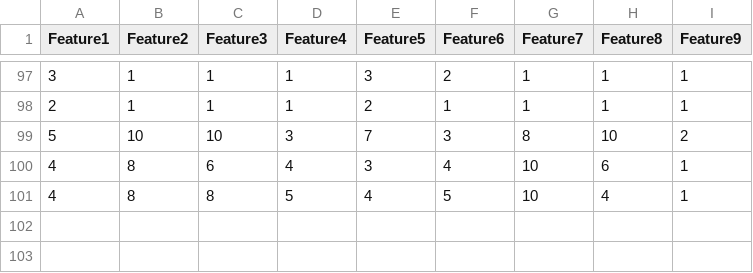
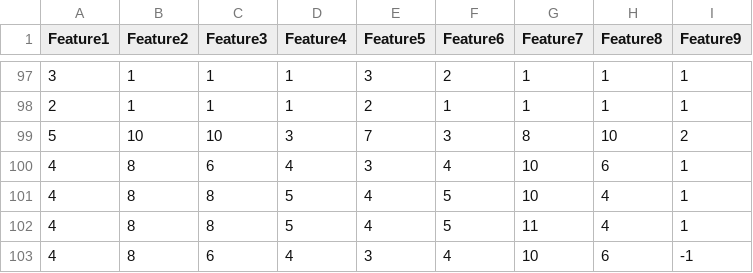
Before and after one commit to adili462/DATA2420Group-8, a CSV file: Jess_A2_onward/Jess_Asmt2/Data/cancer_new_cases1.csv, drawn as a sheet; only a part is shown, gaps mark what is left out; the diff names each change by its address in the sheet, - before the commit and + after, or states it on an @@ line.

Commit message:
add exceptional cases

```diff
--- a/Jess_A2_onward/Jess_Asmt2/Data/cancer_new_cases1.csv
+++ b/Jess_A2_onward/Jess_Asmt2/Data/cancer_new_cases1.csv
+row 102: 4 | 8 | 8 | 5 | 4 | 5 | 11 | 4 | 1
+row 103: 4 | 8 | 6 | 4 | 3 | 4 | 10 | 6 | -1
```
Also changed, not shown: Jess_A2_onward/Jess_Asmt2/Data/cancer_new_cases_labels1.csv.
